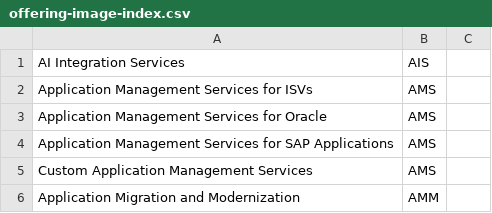
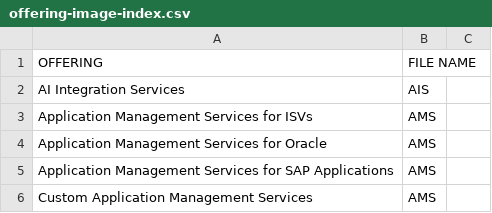
Before and after one commit to melfitzp/Agent-Files, a CSV file: mapping-files/offering-image-index.csv, drawn as a sheet; only a part is shown; the shorter side is filled out with more unchanged rows; the diff names each change by its address in the sheet, - before the commit and + after, or states it on an @@ line.

Commit message:
Add files via upload

```diff
--- a/mapping-files/offering-image-index.csv
+++ b/mapping-files/offering-image-index.csv
+row 1: OFFERING | FILE NAME
```
